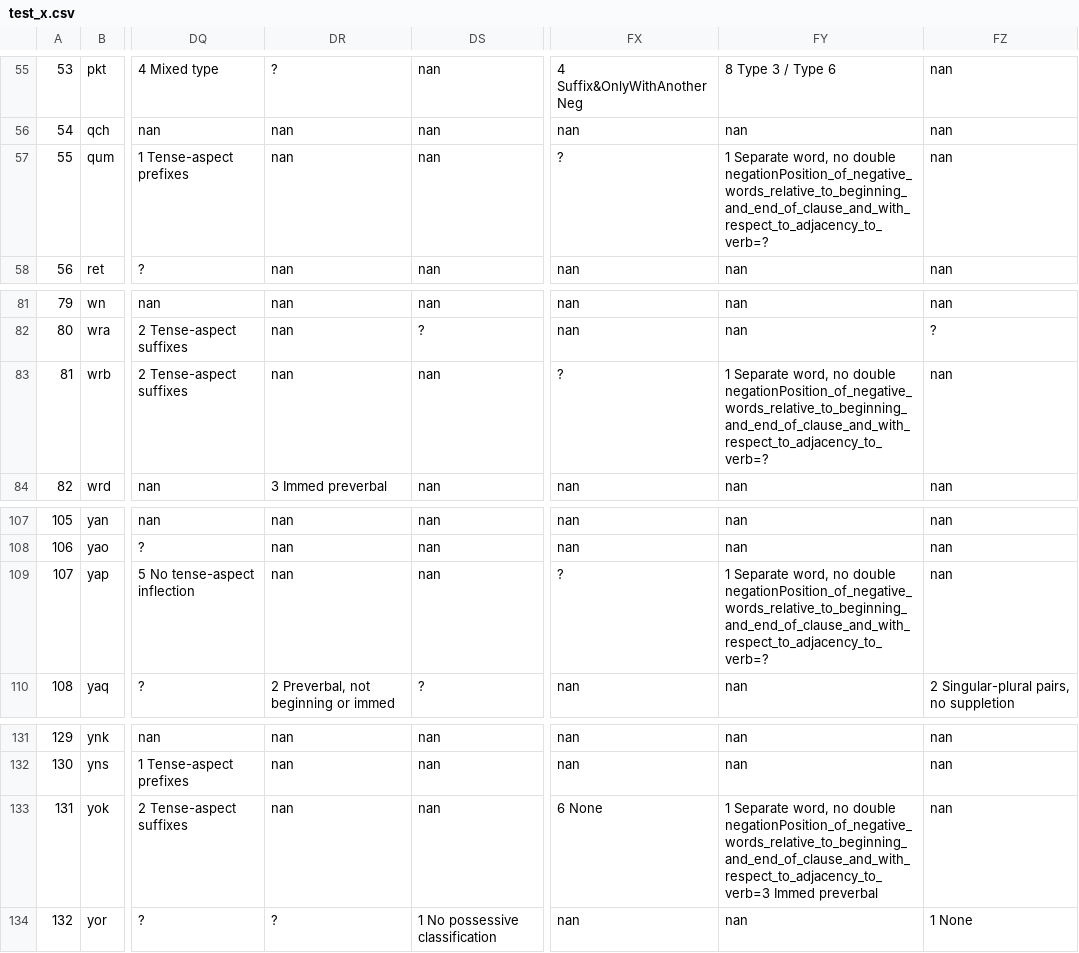
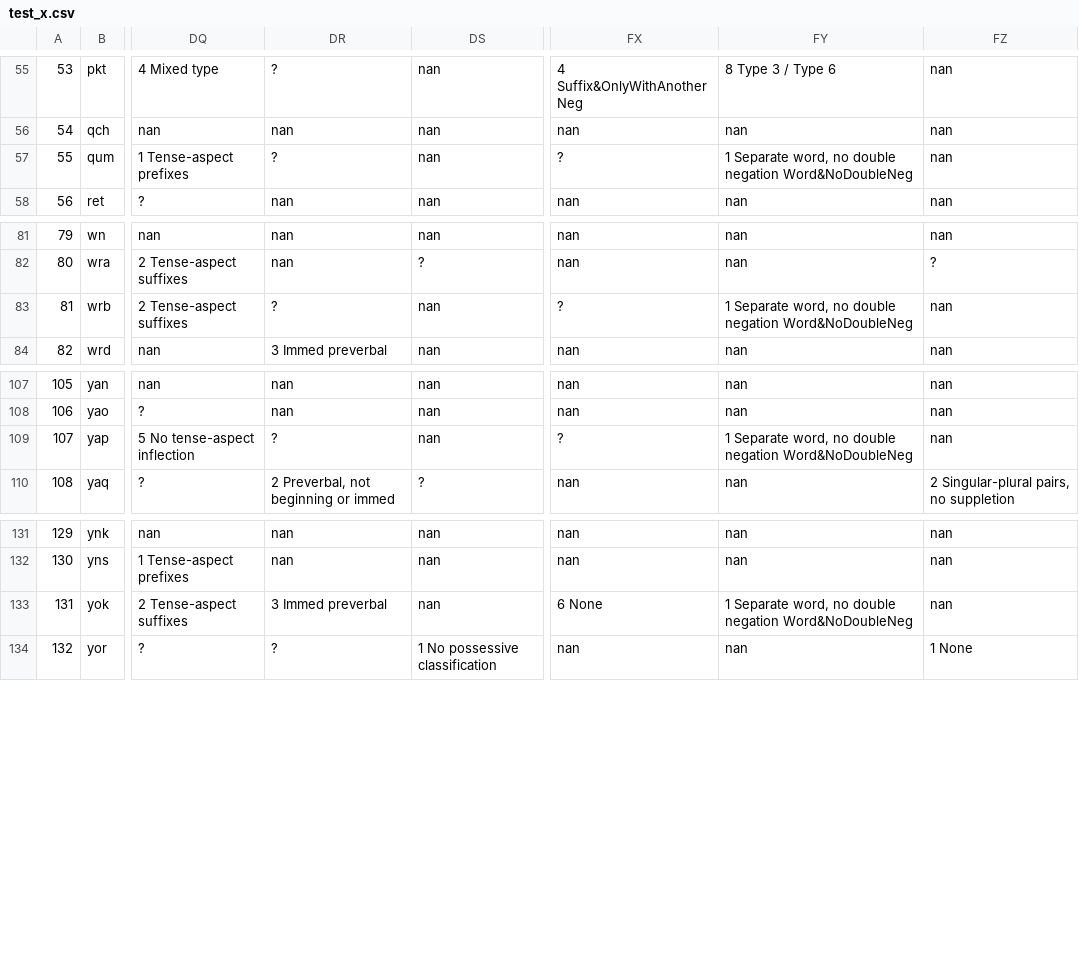
Before and after one commit to ufal/ST2020, a CSV file: data/test_x.csv, drawn as a sheet; only a part is shown, gaps mark what is left out; the diff covers the shown part only; the diff names each change by its address in the sheet, - before the commit and + after, or states it on an @@ line.

```diff
--- a/data/test_x.csv
+++ b/data/test_x.csv
-DR57: nan
+DR57: ?
-FY57: …no double negationPosition_of_negative_words_relative_to_beginning_and_end_of_clause_and_with_respect_to_adjacency_to_verb=?
+FY57: …no double negation Word&NoDoubleNeg
-DR83: nan
+DR83: ?
-FY83: …no double negationPosition_of_negative_words_relative_to_beginning_and_end_of_clause_and_with_respect_to_adjacency_to_verb=?
+FY83: …no double negation Word&NoDoubleNeg
-DR109: nan
+DR109: ?
-FY109: …no double negationPosition_of_negative_words_relative_to_beginning_and_end_of_clause_and_with_respect_to_adjacency_to_verb=?
+FY109: …no double negation Word&NoDoubleNeg
-DR133: nan
+DR133: 3 Immed preverbal
-FY133: …no double negationPosition_of_negative_words_relative_to_beginning_and_end_of_clause_and_with_respect_to_adjacency_to_verb=3 Immed preverbal
+FY133: …no double negation Word&NoDoubleNeg
```
Also changed, not shown: 14 edited cells elsewhere in this file.
